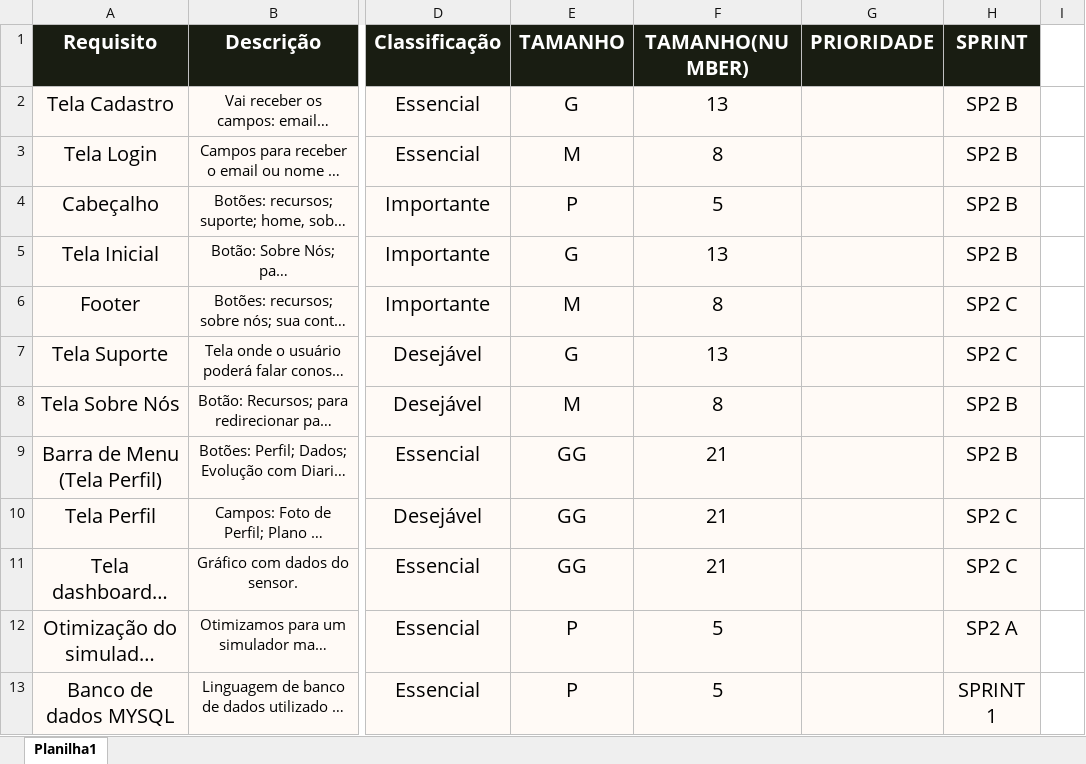
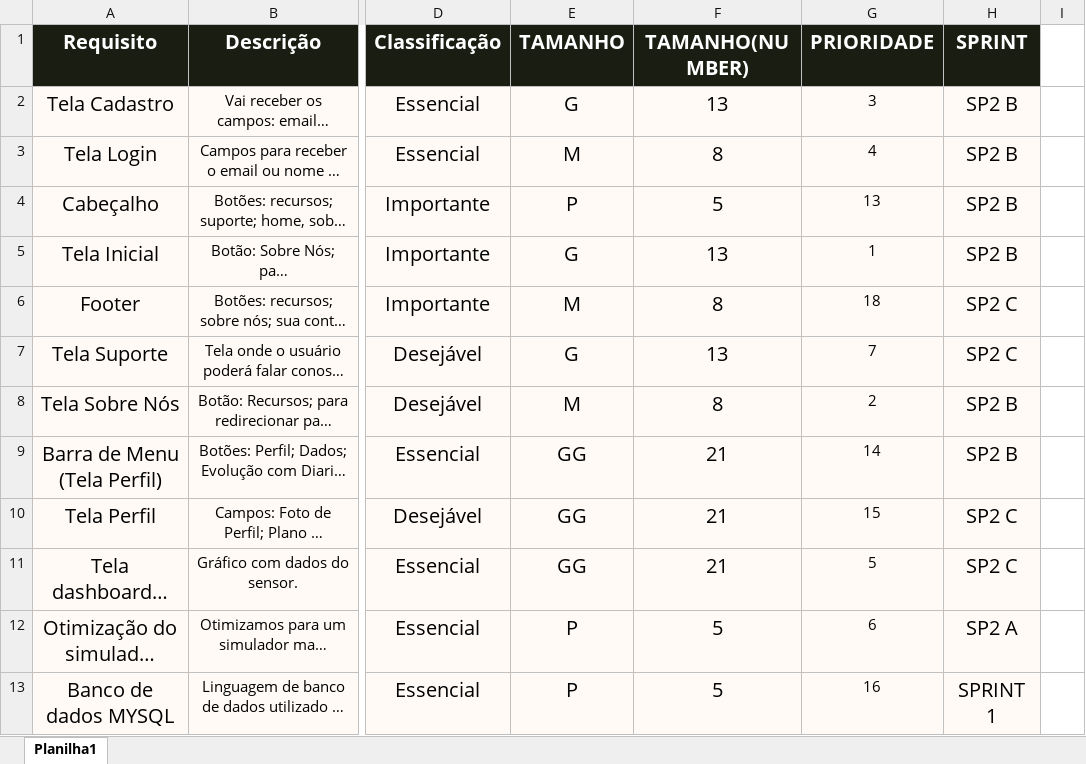
Before and after one commit to TecnoSolo/sprint_01, an Excel workbook: sprint_grupo7/TI/Backlog_TecnoSolo.xlsx, sheet Planilha1, drawn as a sheet; only a part is shown, gaps mark what is left out; long unchanged cells end in …; values as stored, in another font and other column widths than the file's, no borders; table styles not drawn; the diff covers the shown part only; the diff names each change by its address in the sheet, - before the commit and + after, or states it on an @@ line.

Commit message:
Backlog

```diff
--- a/sprint_grupo7/TI/Backlog_TecnoSolo.xlsx (sheet Planilha1)
+++ b/sprint_grupo7/TI/Backlog_TecnoSolo.xlsx (sheet Planilha1)
-G2 (PRIORIDADE): (empty)
+G2 (PRIORIDADE): 3
-G3 (PRIORIDADE): (empty)
+G3 (PRIORIDADE): 4
-G4 (PRIORIDADE): (empty)
+G4 (PRIORIDADE): 13
-G5 (PRIORIDADE): (empty)
+G5 (PRIORIDADE): 1
-G6 (PRIORIDADE): (empty)
+G6 (PRIORIDADE): 18
-G7 (PRIORIDADE): (empty)
+G7 (PRIORIDADE): 7
-G8 (PRIORIDADE): (empty)
+G8 (PRIORIDADE): 2
-G9 (PRIORIDADE): (empty)
+G9 (PRIORIDADE): 14
-G10 (PRIORIDADE): (empty)
+G10 (PRIORIDADE): 15
-G11 (PRIORIDADE): (empty)
+G11 (PRIORIDADE): 5
-G12 (PRIORIDADE): (empty)
+G12 (PRIORIDADE): 6
-G13 (PRIORIDADE): (empty)
+G13 (PRIORIDADE): 16
```
Also changed, not shown: 78 edited cells and cell formats elsewhere in this sheet.
